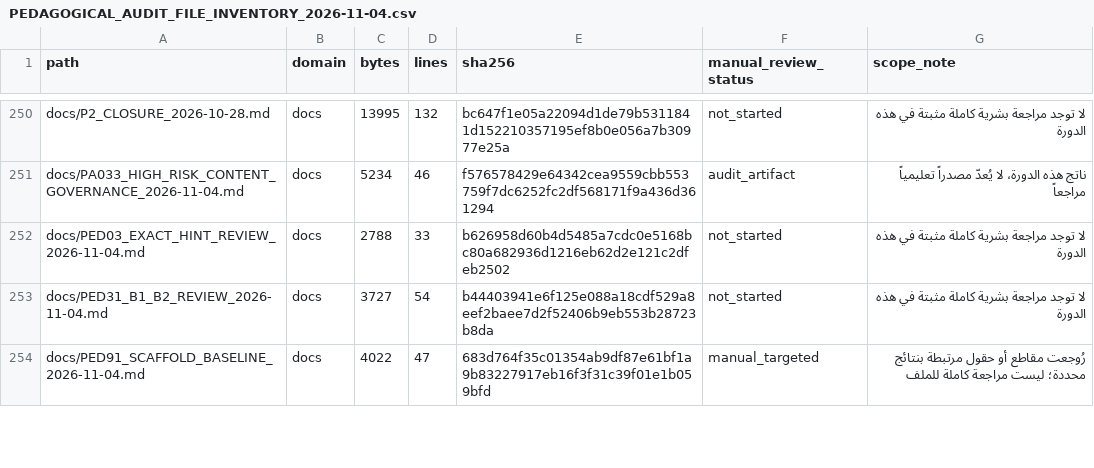
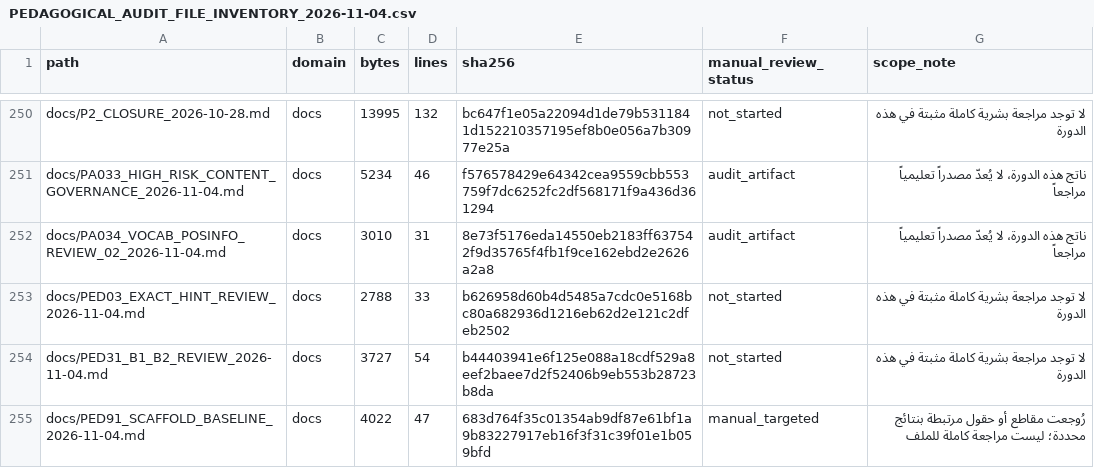
Before and after one commit to naderba69/wegb2, a CSV file: docs/PEDAGOGICAL_AUDIT_FILE_INVENTORY_2026-11-04.csv, drawn as a sheet; only a part is shown, gaps mark what is left out; the diff covers the shown part only; the diff names each change by its address in the sheet, - before the commit and + after, or states it on an @@ line.

Commit message:
fix(content): review second vocab posInfo batch
Co-authored-by: arena-agent <297053741+arena-agent@users.noreply.github.com>

```diff
--- a/docs/PEDAGOGICAL_AUDIT_FILE_INVENTORY_2026-11-04.csv
+++ b/docs/PEDAGOGICAL_AUDIT_FILE_INVENTORY_2026-11-04.csv
+row 252: docs/PA034_VOCAB_POSINFO_REVIEW_02_2026-11-04.md | docs | 3010 | 31 | 8e73f5176eda14550eb2183ff637542f9d35765f4fb1f9ce162ebd2e2626a2a8 | audit_artifact | ناتج هذه الدورة، لا يُعدّ مصدراً تعليمياً مراجعاً
```
Also changed, not shown: 2 added rows and 24 edited cells elsewhere in this file, 12 other files.
